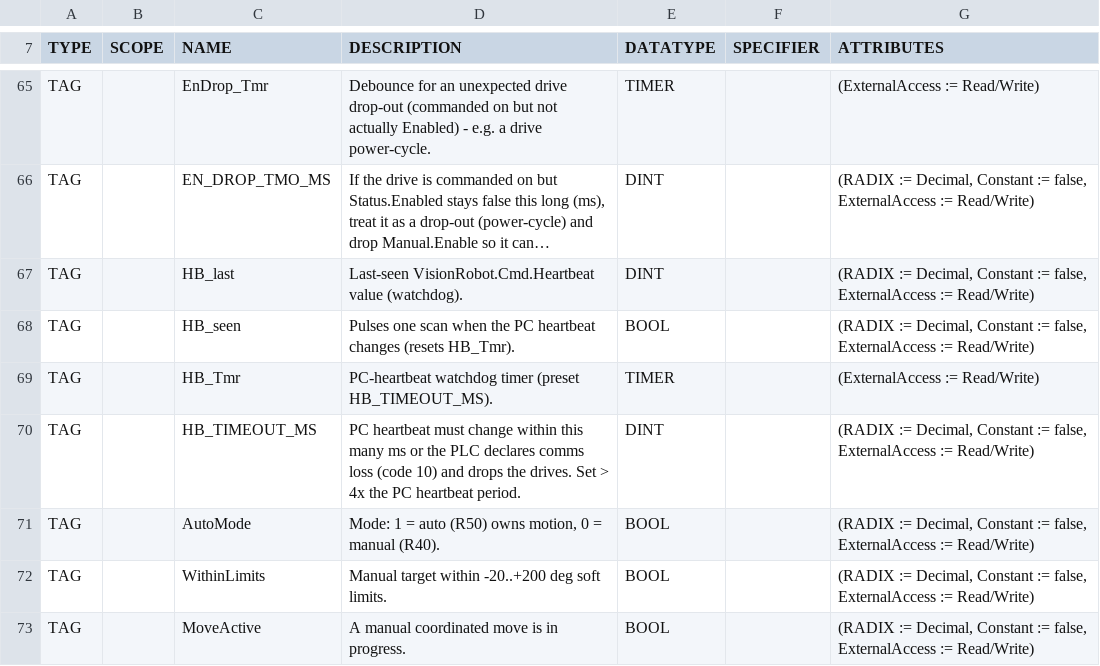
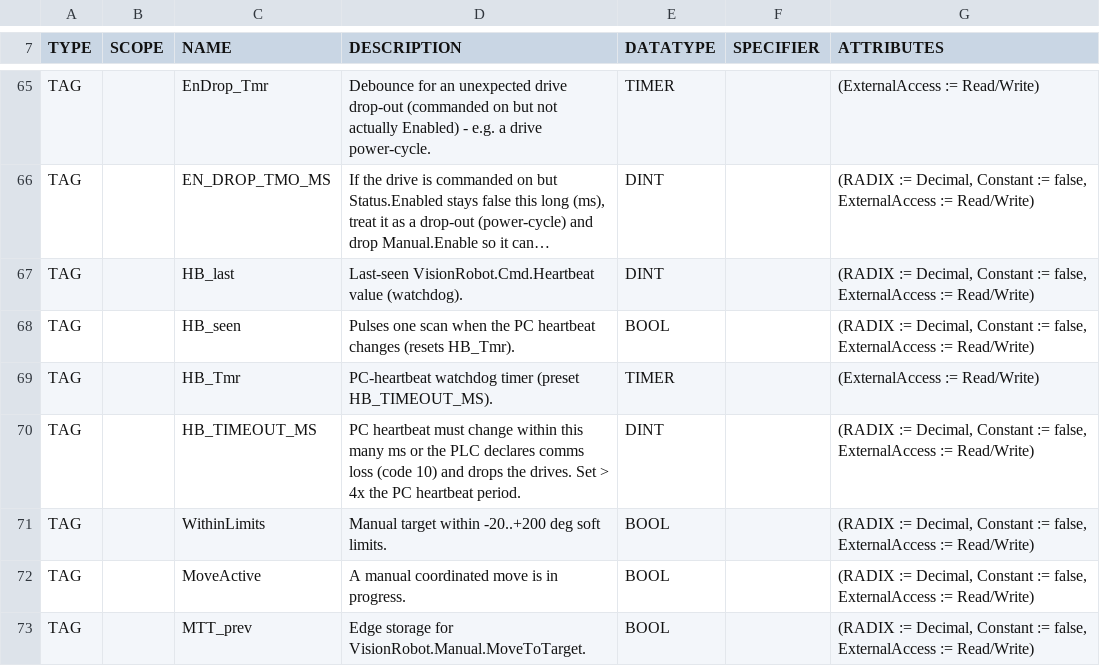
Before and after one commit to heathmanc/5barparallel, a CSV file: docs/l5x/RobotTags.csv, drawn as a sheet; only a part is shown, gaps mark what is left out; the shorter side is filled out with more unchanged rows; long unchanged cells end in ….

```diff
--- a/docs/l5x/RobotTags.csv
+++ b/docs/l5x/RobotTags.csv
@@ -70,3 +70,2 @@ TAG,,HB_Tmr,"PC-heartbeat watchdog timer (preset HB_TIMEOUT_MS).","TIMER","","(E
 TAG,,HB_TIMEOUT_MS,"PC heartbeat must change within this many ms or the PLC declares comms loss (code 10) and drops the drives. Set > 4x the PC heartbeat period.","DINT","","(RADIX := Decimal, Constant := false, ExternalAccess := Read/Write)"
-TAG,,AutoMode,"Mode: 1 = auto (R50) owns motion, 0 = manual (R40).","BOOL","","(RADIX := Decimal, Constant := false, ExternalAccess := Read/Write)"
 TAG,,WithinLimits,"Manual target within -20..+200 deg soft limits.","BOOL","","(RADIX := Decimal, Constant := false, ExternalAccess := Read/Write)"
```
Also changed, not shown: 11 other files.
